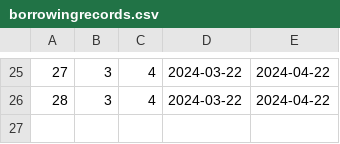
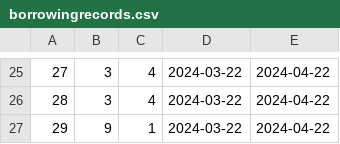
Before and after one commit to araf821/EECS-3311-Projekt, a CSV file: borrowingrecords.csv, drawn as a sheet; only a part is shown, gaps mark what is left out; the diff names each change by its address in the sheet, - before the commit and + after, or states it on an @@ line.

```diff
--- a/borrowingrecords.csv
+++ b/borrowingrecords.csv
+row 27: 29 | 9 | 1 | 2024-03-22 | 2024-04-22
```
Also changed, not shown: items.csv, users.csv, 39 other files.
